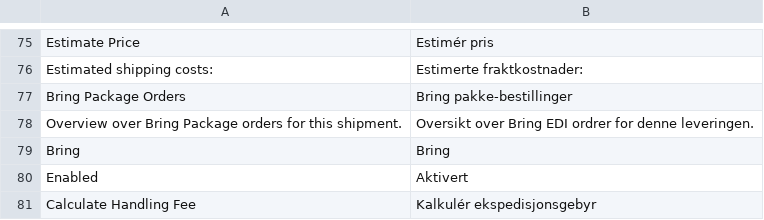
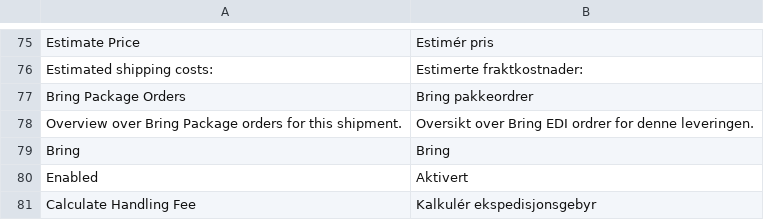
Before and after one commit to markant-norge/magento2-bring, a CSV file: i18n/nb_NO.csv, drawn as a sheet; only a part is shown, gaps mark what is left out; the diff names each change by its address in the sheet, - before the commit and + after, or states it on an @@ line.

Commit message:
Language for norway

```diff
--- a/i18n/nb_NO.csv
+++ b/i18n/nb_NO.csv
-B77: Bring pakke-bestillinger
+B77: Bring pakkeordrer
```
